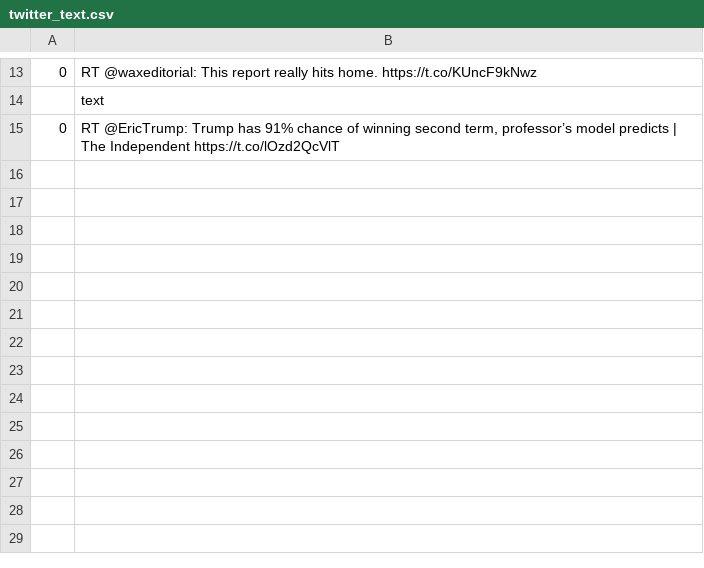
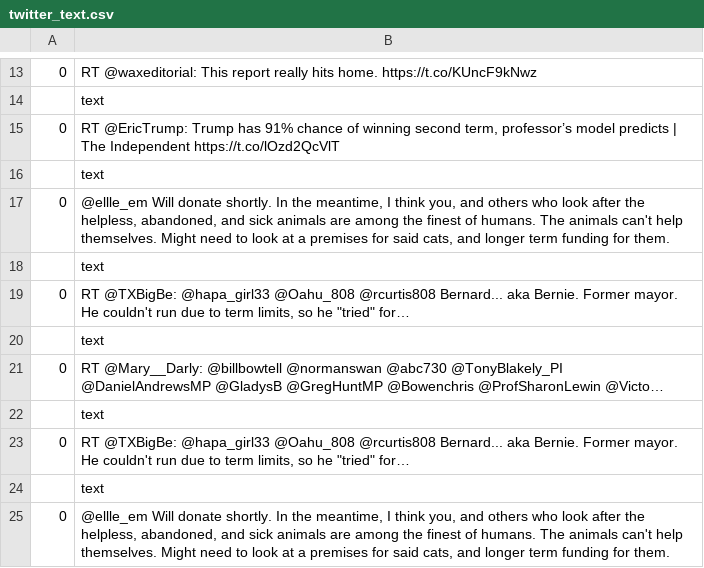
Before and after one commit to rachel-fischoff/sentiment-analysis-vader, a CSV file: app/views/twitter_text.csv, drawn as a sheet; only a part is shown, gaps mark what is left out; the diff names each change by its address in the sheet, - before the commit and + after, or states it on an @@ line.

```diff
--- a/app/views/twitter_text.csv
+++ b/app/views/twitter_text.csv
+row 16:  | text
+row 17: 0 | @ellle_em Will donate shortly. In the meantime, I think you, and others who look after the helpless, abandoned, and sick animals are among the finest of humans. The animals can't help themselves. Might need to look at a premises for said cats, and longer term funding for them.
+row 18:  | text
+row 19: 0 | RT @TXBigBe: @hapa_girl33 @Oahu_808 @rcurtis808 Bernard... aka Bernie. Former mayor. He couldn't run due to term limits, so he "tried" for…
+row 20:  | text
+row 21: 0 | RT @Mary__Darly: @billbowtell @normanswan @abc730 @TonyBlakely_PI @DanielAndrewsMP @GladysB @GregHuntMP @Bowenchris @ProfSharonLewin @Victo…
+row 22:  | text
+row 23: 0 | RT @TXBigBe: @hapa_girl33 @Oahu_808 @rcurtis808 Bernard... aka Bernie. Former mayor. He couldn't run due to term limits, so he "tried" for…
+row 24:  | text
+row 25: 0 | @ellle_em Will donate shortly. In the meantime, I think you, and others who look after the helpless, abandoned, and sick animals are among the finest of humans. The animals can't help themselves. Might need to look at a premises for said cats, and longer term funding for them.
```
Also changed, not shown: app/views/ngram_twitter_vader.csv, app/views/ngram_vader.csv, 13 other files.
